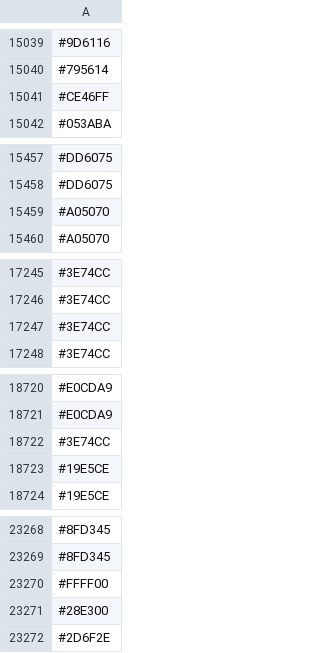
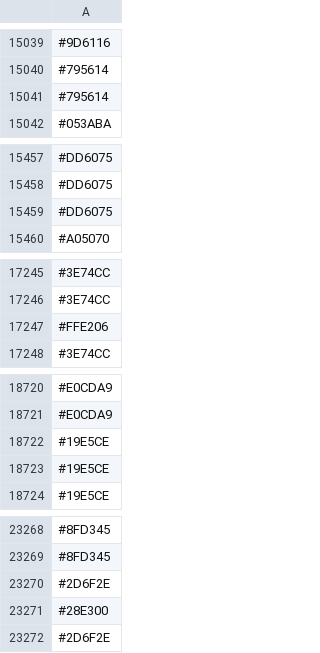
Before and after one commit to capsuleman/dirtybiology-flag-versioning, a CSV file: flag-data.csv, drawn as a sheet; only a part is shown, gaps mark what is left out; removed rows and columns are numbered as before the commit, all else as after; the diff covers the shown part only; the diff names each change by its address in the sheet, - before the commit and + after, or states it on an @@ line.

```diff
--- a/flag-data.csv
+++ b/flag-data.csv
-row 15041: #CE46FF
+row 15041: #795614
-row 15459: #A05070
+row 15459: #DD6075
-row 17247: #3E74CC
+row 17247: #FFE206
-row 18722: #3E74CC
+row 18722: #19E5CE
-row 23270: #FFFF00
+row 23270: #2D6F2E
```
Also changed, not shown: 42 added rows, 40 removed rows, 5 moved rows and 8 edited cells elsewhere in this file.
